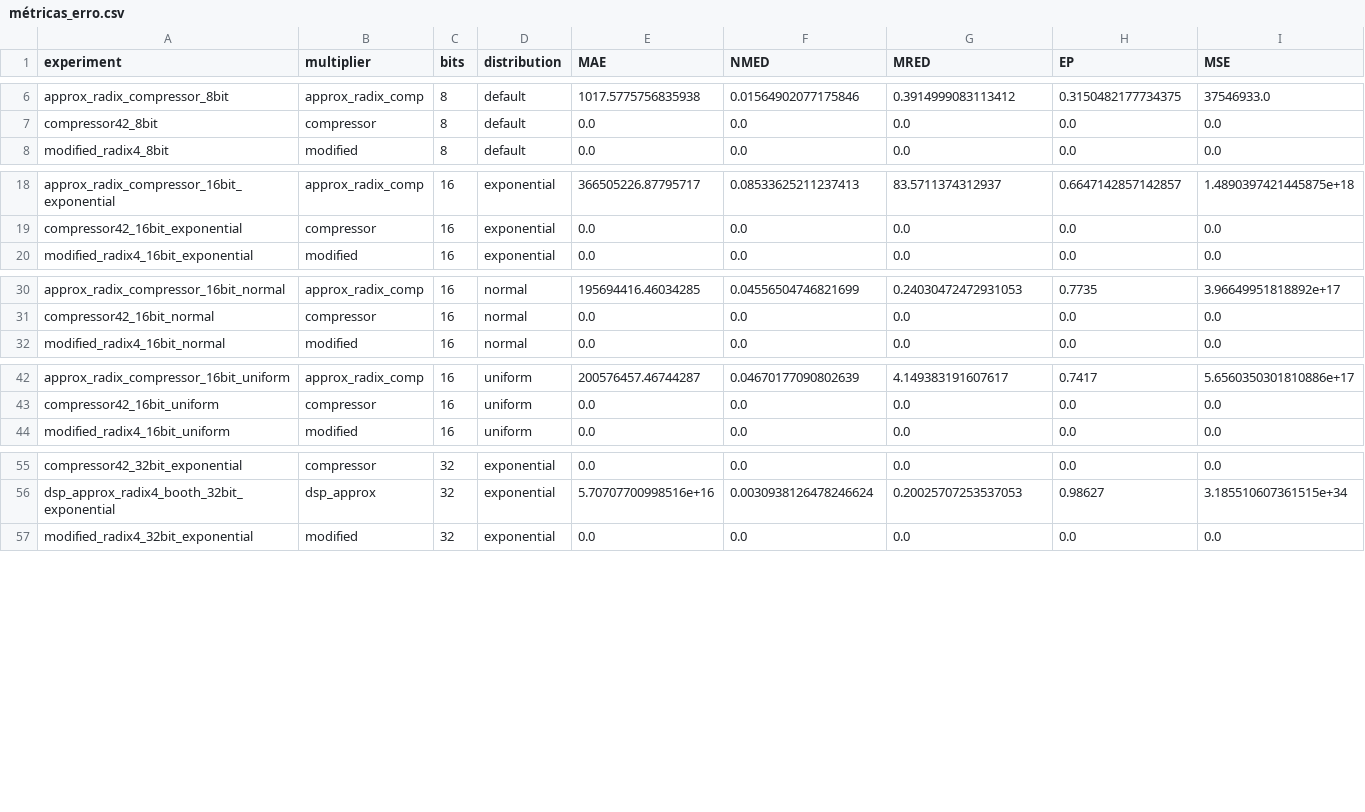
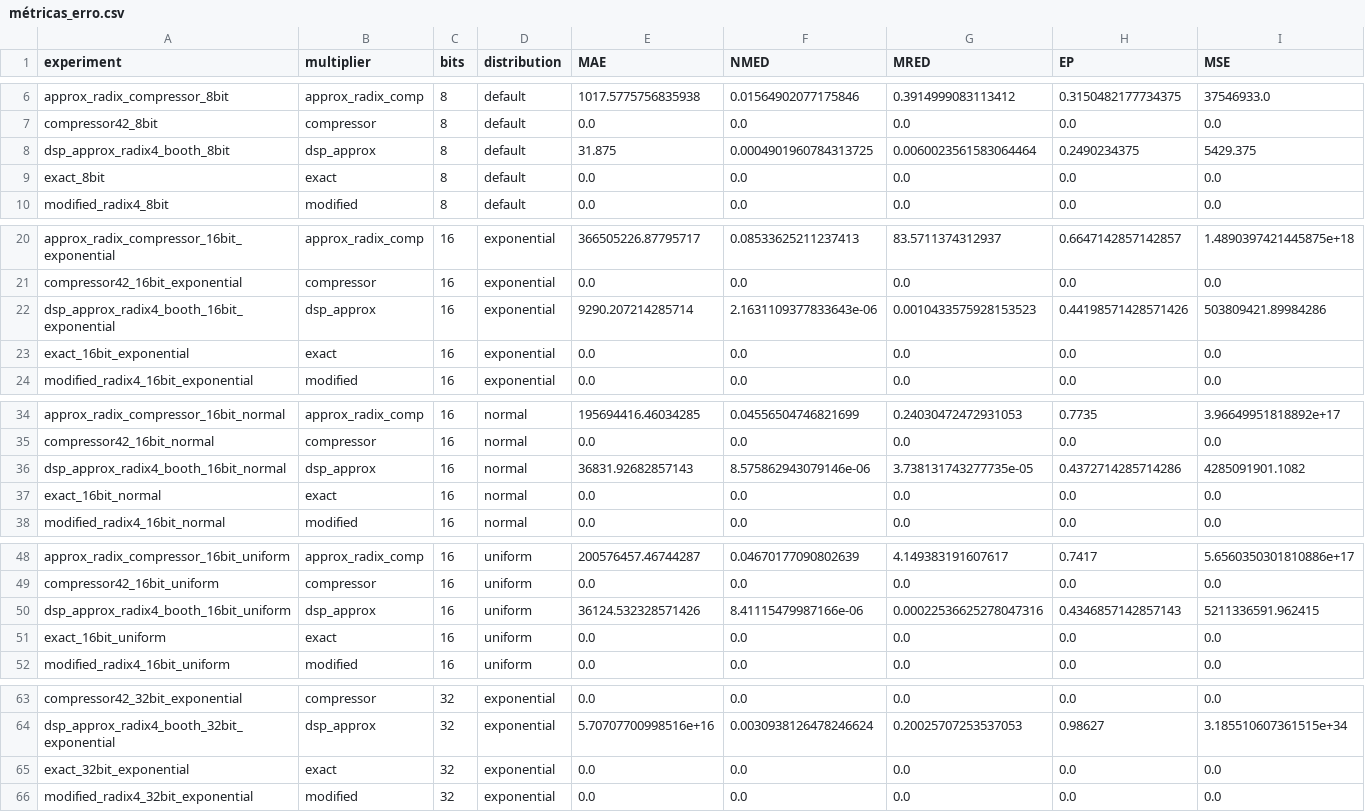
Before and after one commit to CSER-UFT/approximate_multipliers, a CSV file: métricas_erro.csv, drawn as a sheet; only a part is shown, gaps mark what is left out; the diff covers the shown part only; the diff names each change by its address in the sheet, - before the commit and + after, or states it on an @@ line.

```diff
--- a/métricas_erro.csv
+++ b/métricas_erro.csv
+row 8: dsp_approx_radix4_booth_8bit | dsp_approx | 8 | default | 31.875 | 0.0004901960784313725 | 0.0060023561583064464 | 0.2490234375 | 5429.375
+row 9: exact_8bit | exact | 8 | default | 0.0 | 0.0 | 0.0 | 0.0 | 0.0
+row 22: dsp_approx_radix4_booth_16bit_exponential | dsp_approx | 16 | exponential | 9290.207214285714 | 2.1631109377833643e-06 | 0.0010433575928153523 | 0.44198571428571426 | 503809421.89984286
+row 23: exact_16bit_exponential | exact | 16 | exponential | 0.0 | 0.0 | 0.0 | 0.0 | 0.0
+row 36: dsp_approx_radix4_booth_16bit_normal | dsp_approx | 16 | normal | 36831.92682857143 | 8.575862943079146e-06 | 3.738131743277735e-05 | 0.4372714285714286 | 4285091901.1082
+row 37: exact_16bit_normal | exact | 16 | normal | 0.0 | 0.0 | 0.0 | 0.0 | 0.0
+row 50: dsp_approx_radix4_booth_16bit_uniform | dsp_approx | 16 | uniform | 36124.532328571426 | 8.41115479987166e-06 | 0.00022536625278047316 | 0.4346857142857143 | 5211336591.962415
+row 51: exact_16bit_uniform | exact | 16 | uniform | 0.0 | 0.0 | 0.0 | 0.0 | 0.0
+row 65: exact_32bit_exponential | exact | 32 | exponential | 0.0 | 0.0 | 0.0 | 0.0 | 0.0
```
Also changed, not shown: 2 added rows elsewhere in this file, 26 other files.
